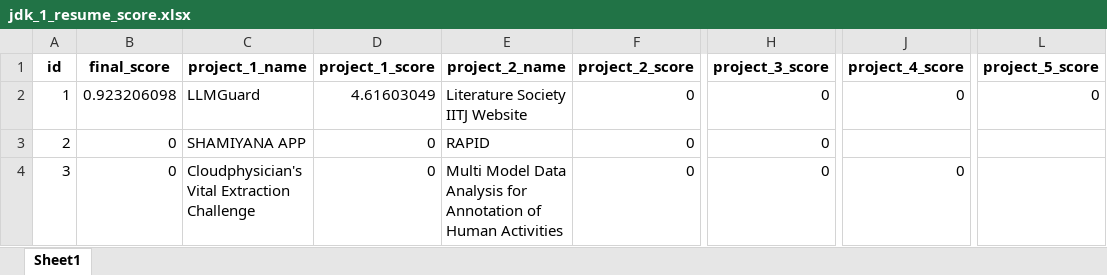
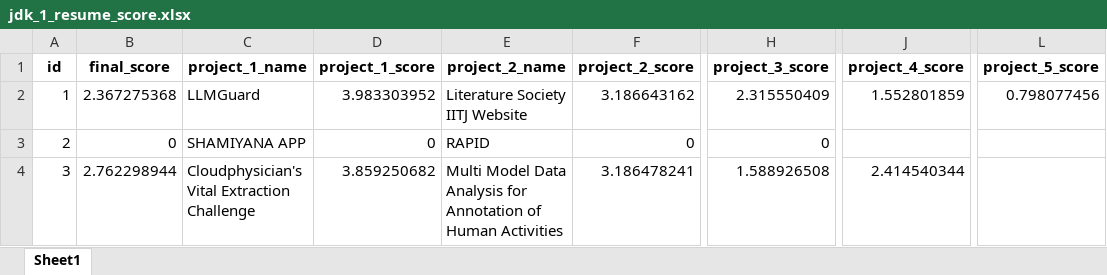
Before and after one commit to Shubh-Goyal-07/resume_matching, an Excel workbook: results/jdk_1_resume_score.xlsx, sheet Sheet1, drawn as a sheet; only a part is shown, gaps mark what is left out; values as stored, in another font and other column widths than the file's, no borders; the diff names each change by its address in the sheet, - before the commit and + after, or states it on an @@ line.

```diff
--- a/results/jdk_1_resume_score.xlsx (sheet Sheet1)
+++ b/results/jdk_1_resume_score.xlsx (sheet Sheet1)
-B2 (final_score): 0.923206098
+B2 (final_score): 2.367275368
-D2 (project_1_score): 4.61603049
+D2 (project_1_score): 3.983303952
-F2 (project_2_score): 0
+F2 (project_2_score): 3.186643162
-H2 (project_3_score): 0
+H2 (project_3_score): 2.315550409
-J2 (project_4_score): 0
+J2 (project_4_score): 1.552801859
-L2 (project_5_score): 0
+L2 (project_5_score): 0.798077456
-B4 (final_score): 0
+B4 (final_score): 2.762298944
-D4 (project_1_score): 0
+D4 (project_1_score): 3.859250682
-F4 (project_2_score): 0
+F4 (project_2_score): 3.186478241
-H4 (project_3_score): 0
+H4 (project_3_score): 1.588926508
-J4 (project_4_score): 0
+J4 (project_4_score): 2.414540344
```
Also changed, not shown: results/jdk_2_resume_score.xlsx, results/jdk_3_resume_score.xlsx, 7 other files.
